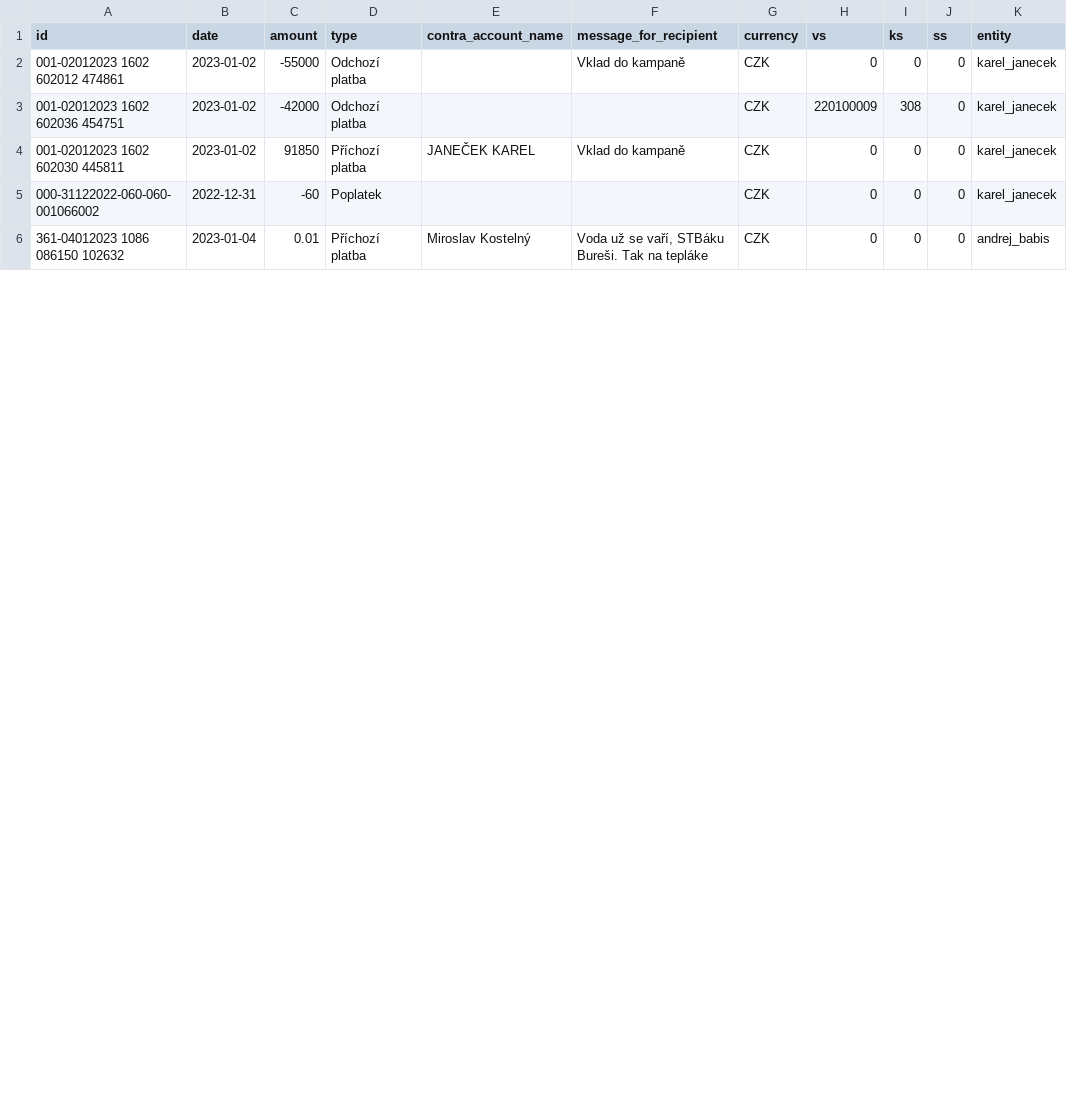
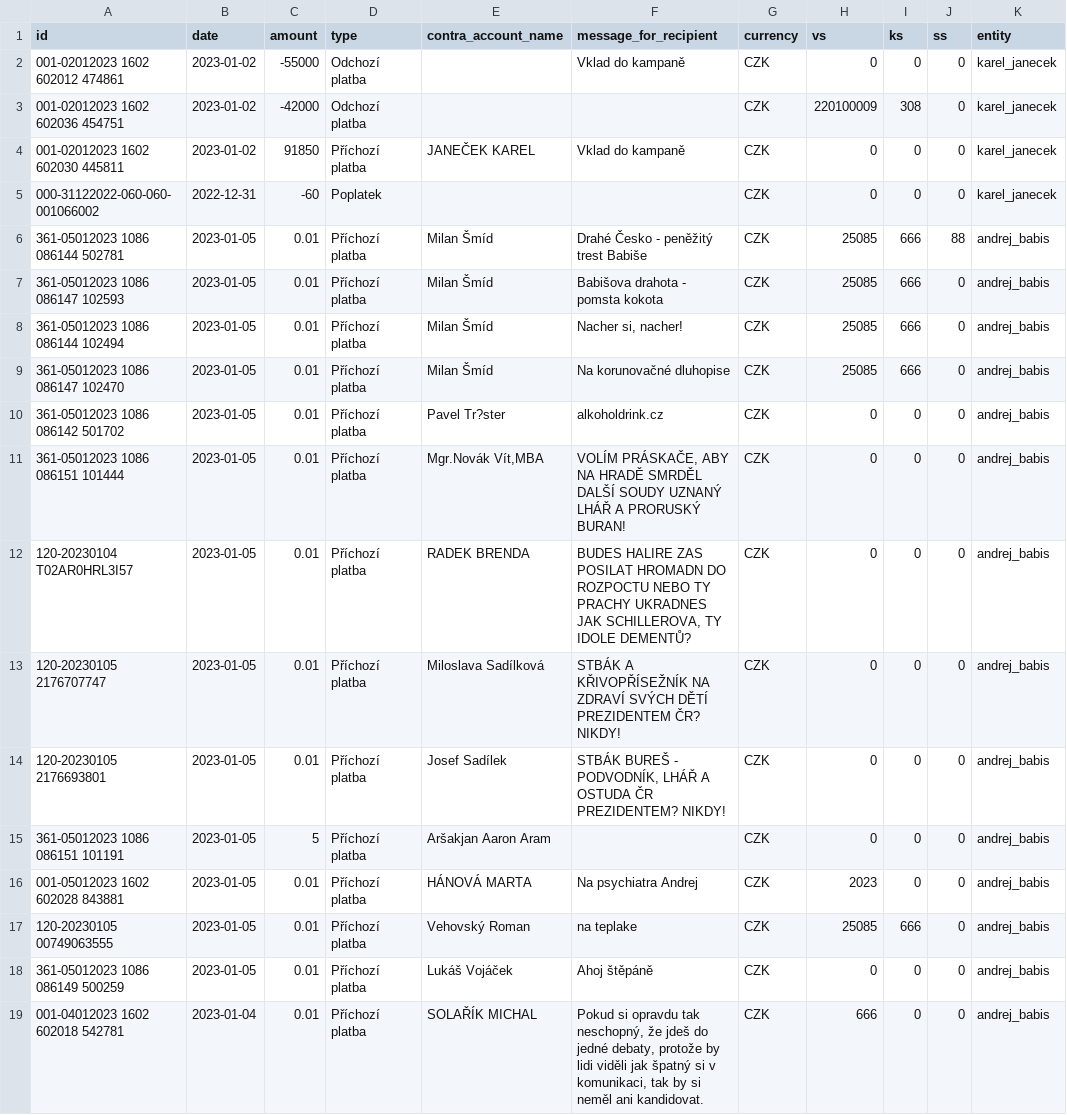
Before and after one commit to opop999/TI_monitoring_transparent_accounts_2023, a CSV file: output/kb/kb_merged_data.csv, drawn as a sheet; only a part is shown; the shorter side is filled out with more unchanged rows; the diff covers the shown part only.

```diff
--- a/output/kb/kb_merged_data.csv
+++ b/output/kb/kb_merged_data.csv
@@ -5 +5,15 @@ id,date,amount,type,contra_account_name,message_for_recipient,currency,vs,ks,ss,
 000-31122022-060-060-001066002,2022-12-31,-60,Poplatek,,,CZK,0,0,0,karel_janecek
+361-05012023 1086 086144 502781,2023-01-05,0.01,Příchozí platba,Milan Šmíd,Drahé Česko - peněžitý trest Babiše,CZK,25085,666,88,andrej_babis
+361-05012023 1086 086147 102593,2023-01-05,0.01,Příchozí platba,Milan Šmíd,Babišova drahota - pomsta kokota,CZK,25085,666,0,andrej_babis
+361-05012023 1086 086144 102494,2023-01-05,0.01,Příchozí platba,Milan Šmíd,"Nacher si, nacher!",CZK,25085,666,0,andrej_babis
+361-05012023 1086 086147 102470,2023-01-05,0.01,Příchozí platba,Milan Šmíd,Na korunovačné dluhopise,CZK,25085,666,0,andrej_babis
+361-05012023 1086 086142 501702,2023-01-05,0.01,Příchozí platba,Pavel Tr?ster,alkoholdrink.cz,CZK,0,0,0,andrej_babis
+361-05012023 1086 086151 101444,2023-01-05,0.01,Příchozí platba,"Mgr.Novák Vít,MBA","VOLÍM PRÁSKAČE, ABY NA HRADĚ SMRDĚL DALŠÍ SOUDY UZNANÝ LHÁŘ A PRORUSKÝ BURAN!",CZK,0,0,0,andrej_babis
+120-20230104 T02AR0HRL3I57,2023-01-05,0.01,Příchozí platba,RADEK BRENDA,"BUDES HALIRE ZAS POSILAT HROMADN DO ROZPOCTU NEBO TY PRACHY UKRADNES JAK SCHILLEROVA, TY IDOLE DEMENTŮ?",CZK,0,0,0,andrej_babis
+120-20230105 2176707747,2023-01-05,0.01,Příchozí platba,Miloslava Sadílková,STBÁK A KŘIVOPŘÍSEŽNÍK NA ZDRAVÍ SVÝCH DĚTÍ PREZIDENTEM ČR? NIKDY!,CZK,0,0,0,andrej_babis
+120-20230105 2176693801,2023-01-05,0.01,Příchozí platba,Josef Sadílek,"STBÁK BUREŠ - PODVODNÍK, LHÁŘ A OSTUDA ČR PREZIDENTEM? NIKDY!",CZK,0,0,0,andrej_babis
+361-05012023 1086 086151 101191,2023-01-05,5,Příchozí platba,Aršakjan Aaron Aram,,CZK,0,0,0,andrej_babis
+001-05012023 1602 602028 843881,2023-01-05,0.01,Příchozí platba,HÁNOVÁ MARTA,Na psychiatra Andrej,CZK,2023,0,0,andrej_babis
+120-20230105 00749063555,2023-01-05,0.01,Příchozí platba,Vehovský Roman,na teplake,CZK,25085,666,0,andrej_babis
+361-05012023 1086 086149 500259,2023-01-05,0.01,Příchozí platba,Lukáš Vojáček,Ahoj štěpáně,CZK,0,0,0,andrej_babis
+001-04012023 1602 602018 542781,2023-01-04,0.01,Příchozí platba,SOLAŘÍK MICHAL,"Pokud si opravdu tak neschopný, že jdeš do jedné debaty, protože by lidi viděli jak špatný si v komunikaci, tak by si neměl ani kandidovat.",CZK,666,0,0,andrej_babis
```
Also changed, not shown: 3 added rows, 7 moved rows and 10 edited cells elsewhere in this file, output/fio/fio_merged_data.csv, output/fio/individual_accounts/petr_pavel.csv, 25 other files.
